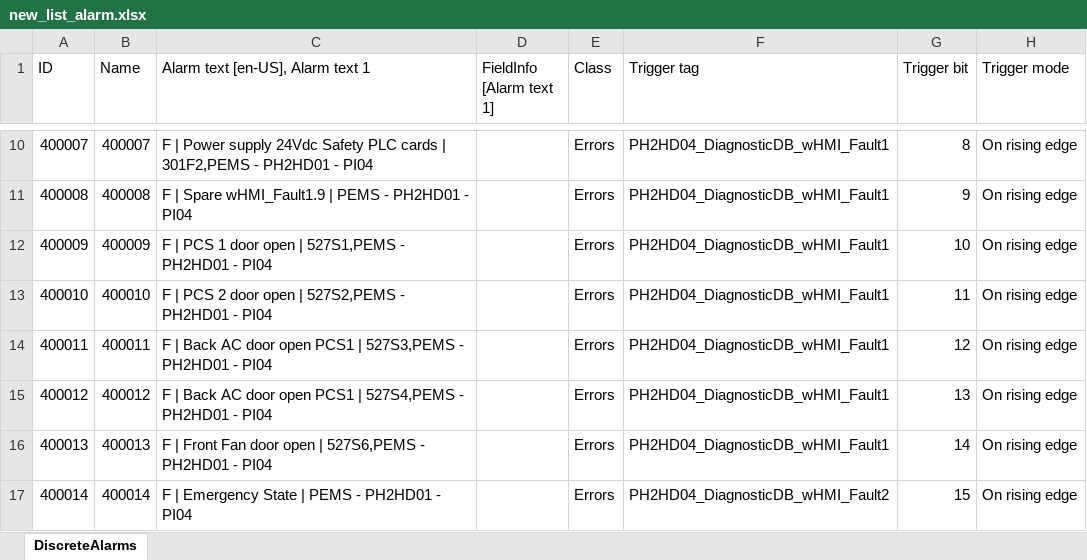
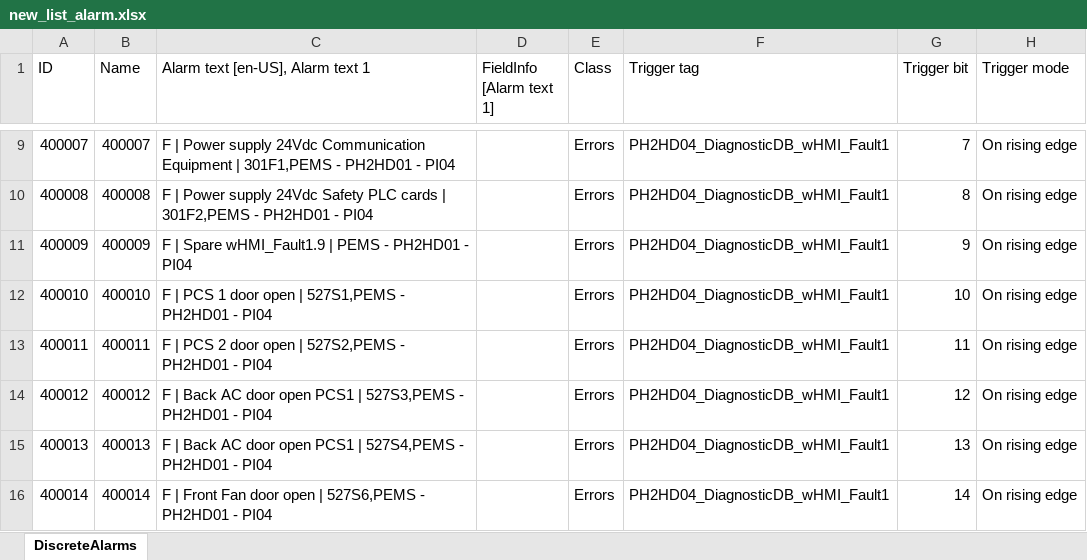
Before and after one commit to accordingtojim/Alarm_automation_PI, an Excel workbook: new_list_alarm.xlsx, sheet DiscreteAlarms, drawn as a sheet; only a part is shown, gaps mark what is left out; values as stored, in another font and other column widths than the file's, no borders; addresses are those after the commit; the diff covers the shown part only; the diff names each change by its address in the sheet, - before the commit and + after, or states it on an @@ line.

```diff
--- a/new_list_alarm.xlsx (sheet DiscreteAlarms)
+++ b/new_list_alarm.xlsx (sheet DiscreteAlarms)
-C9 (Alarm text [en-US], Alarm text 1): …supply 24Vdc Safety PLC cards | 301F2,PEMS - PH2HD01…
+C9 (Alarm text [en-US], Alarm text 1): …supply 24Vdc Communication Equipment | 301F1,PEMS - PH2HD01…
-G9 (Trigger bit): 8
+G9 (Trigger bit): 7
-C10 (Alarm text [en-US], Alarm text 1): F | Spare wHMI_Fault1.9 | PEMS - PH2HD01…
+C10 (Alarm text [en-US], Alarm text 1): F | Power supply 24Vdc Safety PLC cards | 301F2,PEMS - PH2HD01…
-G10 (Trigger bit): 9
+G10 (Trigger bit): 8
-C11 (Alarm text [en-US], Alarm text 1): F | PCS 1 door open | 527S1,PEMS - PH2HD01…
+C11 (Alarm text [en-US], Alarm text 1): F | Spare wHMI_Fault1.9 | PEMS - PH2HD01…
-G11 (Trigger bit): 10
+G11 (Trigger bit): 9
-C12 (Alarm text [en-US], Alarm text 1): …| PCS 2 door open | 527S2,PEMS - PH2HD01…
+C12 (Alarm text [en-US], Alarm text 1): …| PCS 1 door open | 527S1,PEMS - PH2HD01…
-G12 (Trigger bit): 11
+G12 (Trigger bit): 10
-C13 (Alarm text [en-US], Alarm text 1): F | Back AC door open PCS1 | 527S3,PEMS - PH2HD01…
+C13 (Alarm text [en-US], Alarm text 1): F | PCS 2 door open | 527S2,PEMS - PH2HD01…
-G13 (Trigger bit): 12
+G13 (Trigger bit): 11
-C14 (Alarm text [en-US], Alarm text 1): …PCS1 | 527S4,PEMS - PH2HD01…
+C14 (Alarm text [en-US], Alarm text 1): …PCS1 | 527S3,PEMS - PH2HD01…
-G14 (Trigger bit): 13
+G14 (Trigger bit): 12
-C15 (Alarm text [en-US], Alarm text 1): F | Front Fan door open | 527S6,PEMS - PH2HD01…
+C15 (Alarm text [en-US], Alarm text 1): F | Back AC door open PCS1 | 527S4,PEMS - PH2HD01…
-G15 (Trigger bit): 14
+G15 (Trigger bit): 13
-C16 (Alarm text [en-US], Alarm text 1): F | Emergency State | PEMS - PH2HD01…
+C16 (Alarm text [en-US], Alarm text 1): F | Front Fan door open | 527S6,PEMS - PH2HD01…
-F16 (Trigger tag): PH2HD04_DiagnosticDB_wHMI_Fault2
+F16 (Trigger tag): PH2HD04_DiagnosticDB_wHMI_Fault1
-G16 (Trigger bit): 15
+G16 (Trigger bit): 14
```
Also changed, not shown: 1 added row, 1 removed row and 1241 edited cells elsewhere in this sheet, template_excel/template_PH2HD_MVSKID_TCCexp.xlsx, 1 other file.
